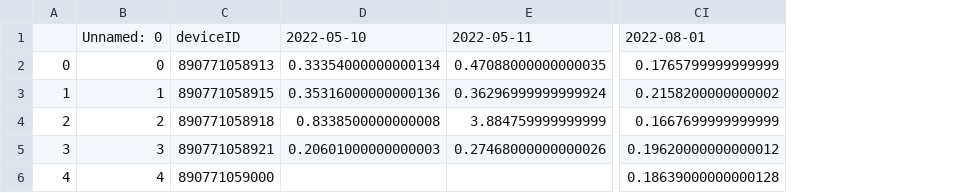
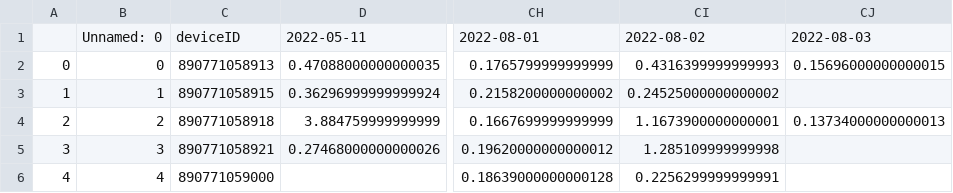
Before and after one commit to treestuff/DataFiles, a CSV file: pivotFlexBarrier.csv, drawn as a sheet; only a part is shown, gaps mark what is left out; removed rows and columns are numbered as before the commit, all else as after; the diff names each change by its address in the sheet, - before the commit and + after, or states it on an @@ line.

```diff
--- a/pivotFlexBarrier.csv
+++ b/pivotFlexBarrier.csv
-column D, rows 1-5: 2022-05-10 | 0.33354000000000134 | 0.35316000000000136 | 0.8338500000000008 | 0.20601000000000003
+column CI, rows 1-6: 2022-08-02 | 0.4316399999999993 | 0.24525000000000002 | 1.1673900000000001 | 1.285109999999998 | 0.2256299999999991
+column CJ, rows 1-4: 2022-08-03 | 0.15696000000000015 |  | 0.13734000000000013
```
Also changed, not shown: CumulativeDailyWarning.csv, DataCumulatedFlex2.csv, 1 other file.
